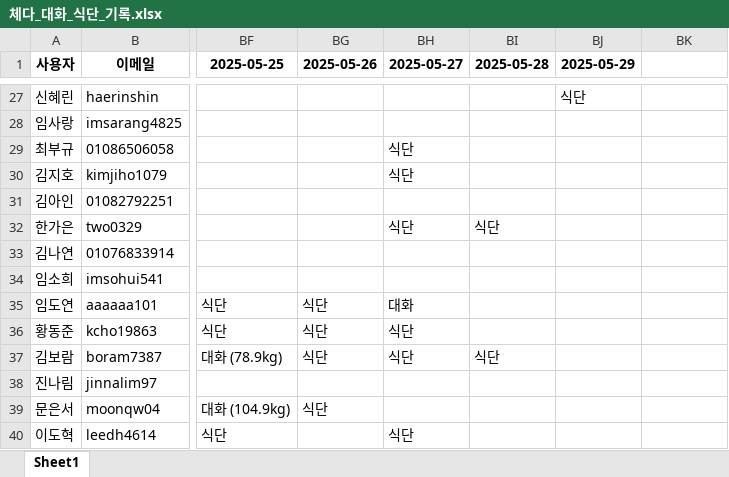
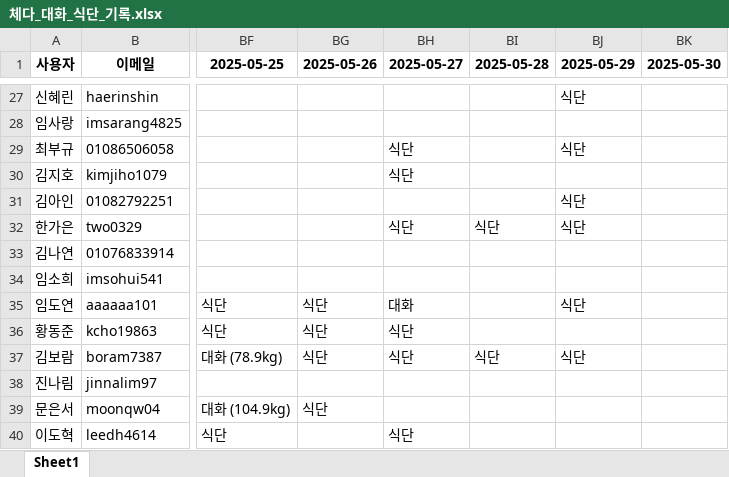
Before and after one commit to yharam00/cheddar_database, an Excel workbook: 체다_대화_식단_기록.xlsx, sheet Sheet1, drawn as a sheet; only a part is shown, gaps mark what is left out; values as stored, in another font and other column widths than the file's, no borders; the diff covers the shown part only; the diff names each change by its address in the sheet, - before the commit and + after, or states it on an @@ line.

```diff
--- a/체다_대화_식단_기록.xlsx (sheet Sheet1)
+++ b/체다_대화_식단_기록.xlsx (sheet Sheet1)
-BK1: (empty)
+BK1: 2025-05-30
-BJ29 (2025-05-29): (empty)
+BJ29 (2025-05-29): 식단
-BJ31:BJ32 (2025-05-29): (empty)
+BJ31:BJ32 (2025-05-29): 식단
-BJ35 (2025-05-29): (empty)
+BJ35 (2025-05-29): 식단
-BJ37 (2025-05-29): (empty)
+BJ37 (2025-05-29): 식단
```
Also changed, not shown: 10 edited cells elsewhere in this sheet, 1 other file.
